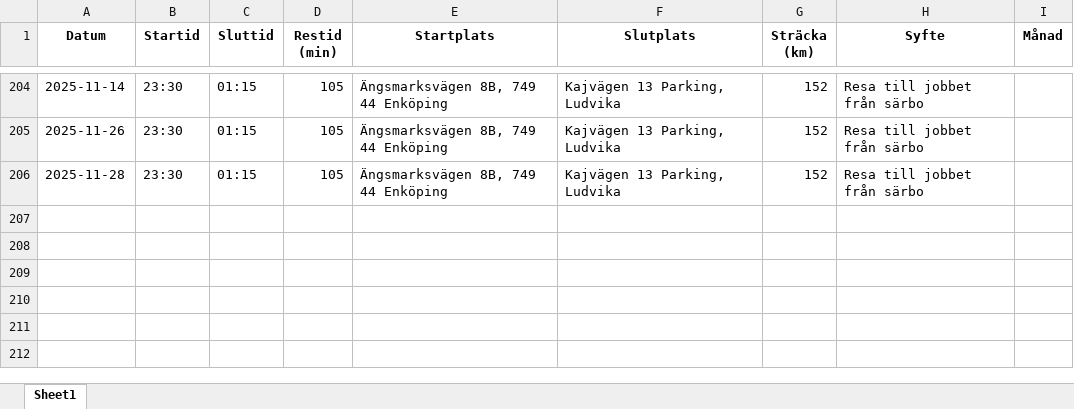
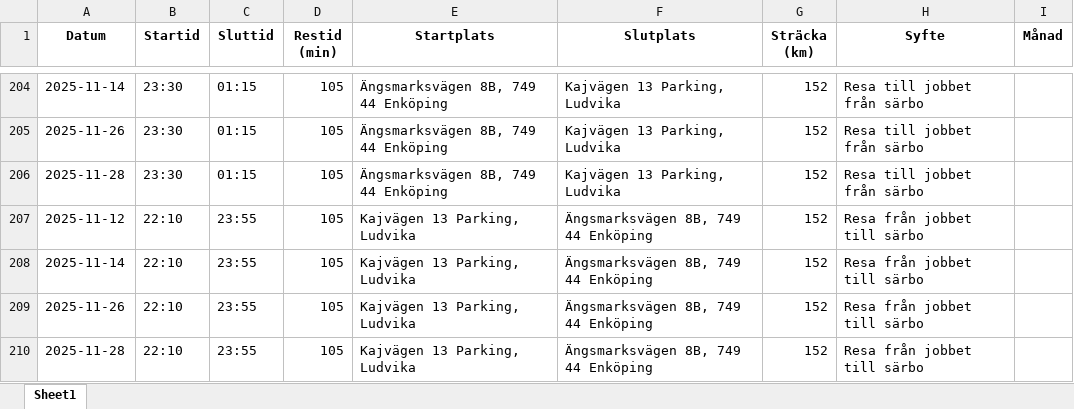
Before and after one commit to Hennerfors/Drivingrecord, an Excel workbook: korjournal.xlsx, sheet Sheet1, drawn as a sheet; only a part is shown, gaps mark what is left out; values as stored, in another font and other column widths than the file's, no borders; the diff names each change by its address in the sheet, - before the commit and + after, or states it on an @@ line.

Commit message:
Uppdaterad 2025-11-29 16:21:54.169858

```diff
--- a/korjournal.xlsx (sheet Sheet1)
+++ b/korjournal.xlsx (sheet Sheet1)
+row 207: 2025-11-12 | 22:10 | 23:55 | 105 | Kajvägen 13 Parking, Ludvika | Ängsmarksvägen 8B, 749 44 Enköping | 152 | Resa från jobbet till särbo
+row 208: 2025-11-14 | 22:10 | 23:55 | 105 | Kajvägen 13 Parking, Ludvika | Ängsmarksvägen 8B, 749 44 Enköping | 152 | Resa från jobbet till särbo
+row 209: 2025-11-26 | 22:10 | 23:55 | 105 | Kajvägen 13 Parking, Ludvika | Ängsmarksvägen 8B, 749 44 Enköping | 152 | Resa från jobbet till särbo
+row 210: 2025-11-28 | 22:10 | 23:55 | 105 | Kajvägen 13 Parking, Ludvika | Ängsmarksvägen 8B, 749 44 Enköping | 152 | Resa från jobbet till särbo
```
